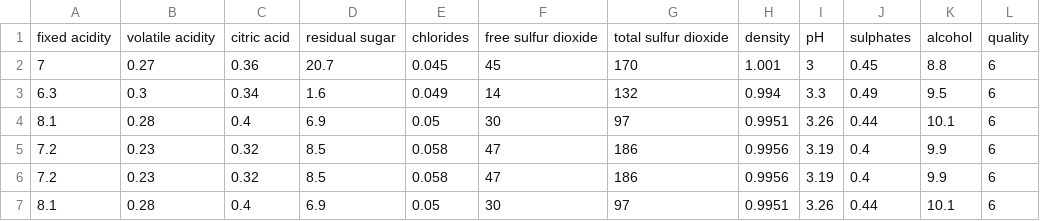
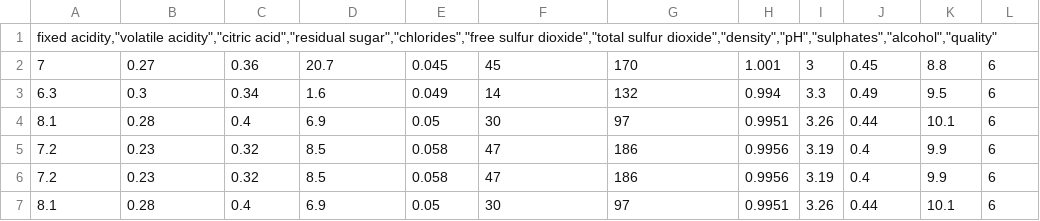
Before and after one commit to anushamanur/CSC591_ADBI, a CSV file: Projects/SGD/winequality-white.csv, drawn as a sheet; only a part is shown.

Commit message:
Update winequality-white.csv

```diff
--- a/Projects/SGD/winequality-white.csv
+++ b/Projects/SGD/winequality-white.csv
@@ -1,2 +1,2 @@
-"fixed acidity";"volatile acidity";"citric acid";"residual sugar";"chlorides";"free sulfur dioxide";"total sulfur dioxide";"density";"pH";"sulphates";"alcohol";"quality"
+"fixed acidity","volatile acidity","citric acid","residual sugar","chlorides","free sulfur dioxide","total sulfur dioxide","density","pH","sulphates","alcohol","quality"
 7;0.27;0.36;20.7;0.045;45;170;1.001;3;0.45;8.8;6
```
